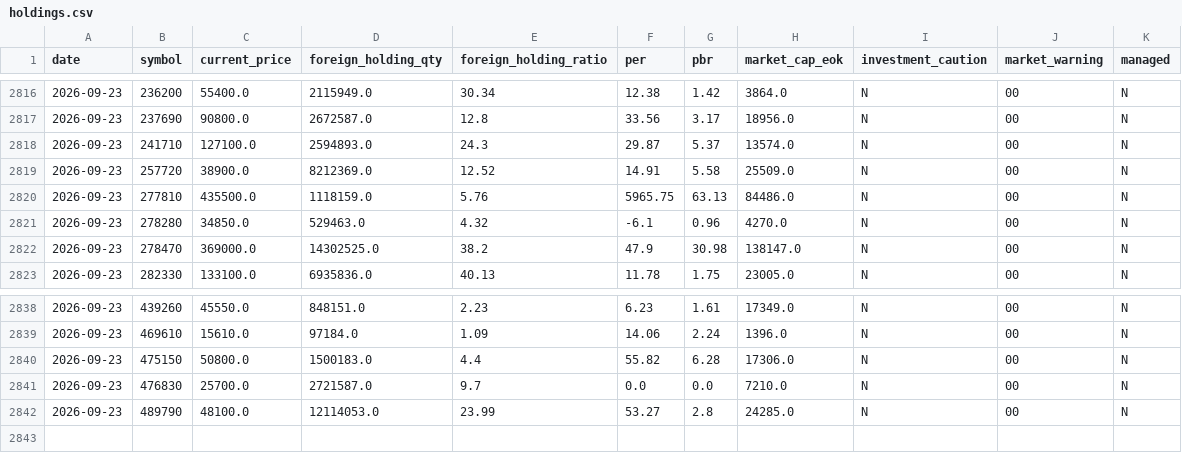
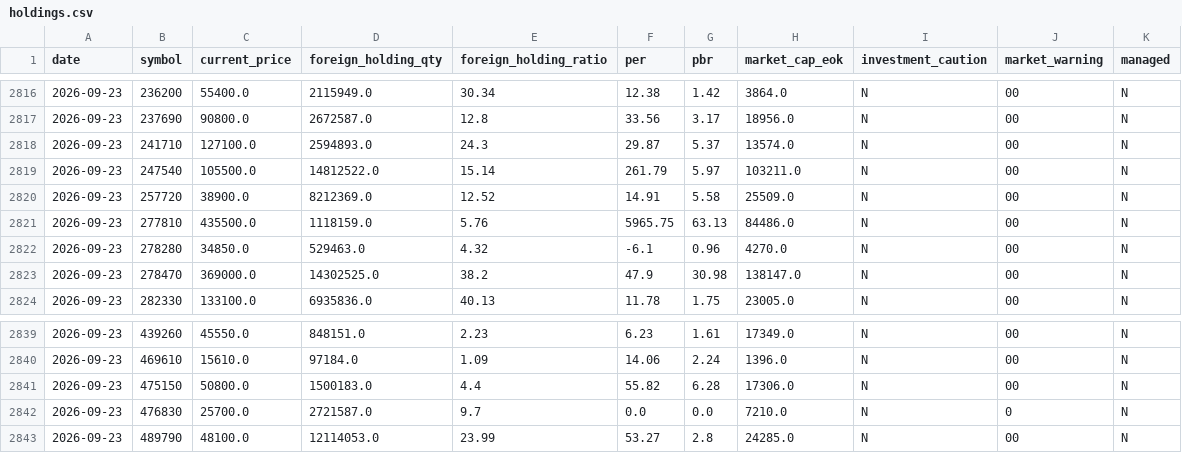
Before and after one commit to LEOSONG727/kis-foreign-flow-report, a CSV file: data/holdings.csv, drawn as a sheet; only a part is shown, gaps mark what is left out.

Commit message:
bot: update daily foreign-flow report

```diff
--- a/data/holdings.csv
+++ b/data/holdings.csv
@@ -2818,2 +2818,3 @@ date,symbol,current_price,foreign_holding_qty,foreign_holding_ratio,per,pbr,mark
 2026-09-23,241710,127100.0,2594893.0,24.3,29.87,5.37,13574.0,N,00,N
+2026-09-23,247540,105500.0,14812522.0,15.14,261.79,5.97,103211.0,N,00,N
 2026-09-23,257720,38900.0,8212369.0,12.52,14.91,5.58,25509.0,N,00,N
@@ -2840,3 +2841,3 @@ date,symbol,current_price,foreign_holding_qty,foreign_holding_ratio,per,pbr,mark
 2026-09-23,475150,50800.0,1500183.0,4.4,55.82,6.28,17306.0,N,00,N
-2026-09-23,476830,25700.0,2721587.0,9.7,0.0,0.0,7210.0,N,00,N
+2026-09-23,476830,25700.0,2721587.0,9.7,0.0,0.0,7210.0,N,0,N
 2026-09-23,489790,48100.0,12114053.0,23.99,53.27,2.8,24285.0,N,00,N
```
Also changed, not shown: data/signal_snapshots.csv, 5 other files.
